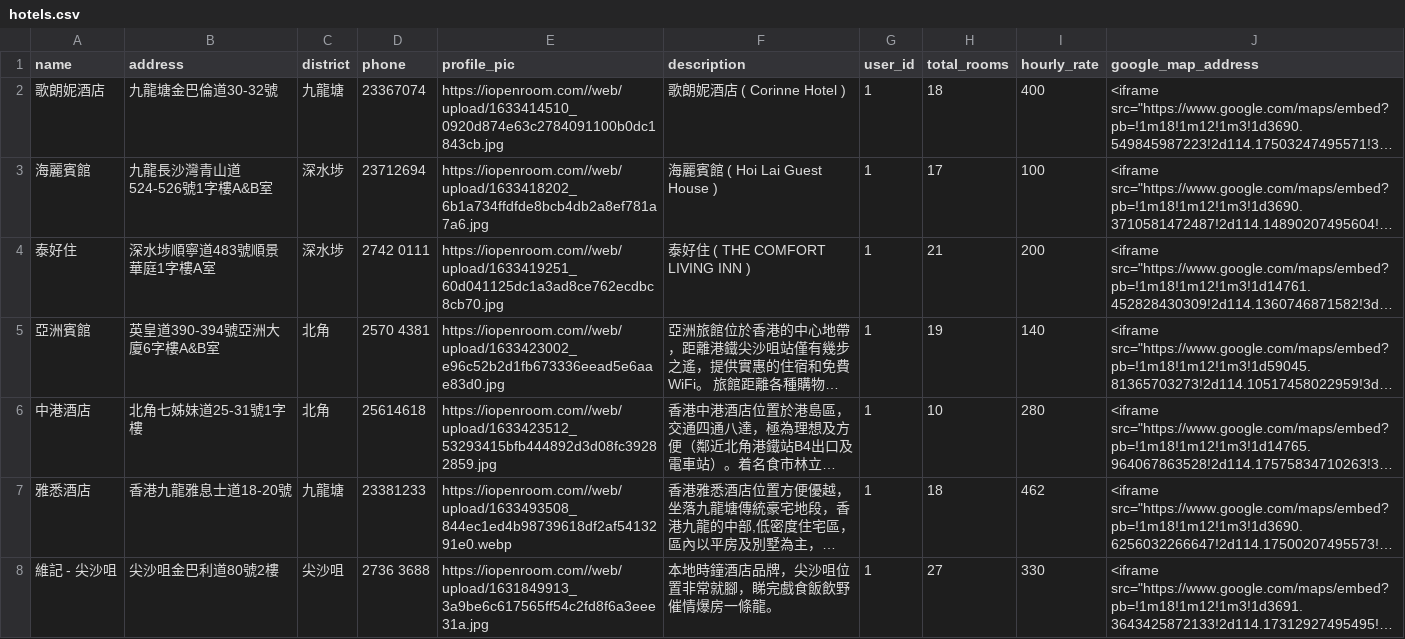
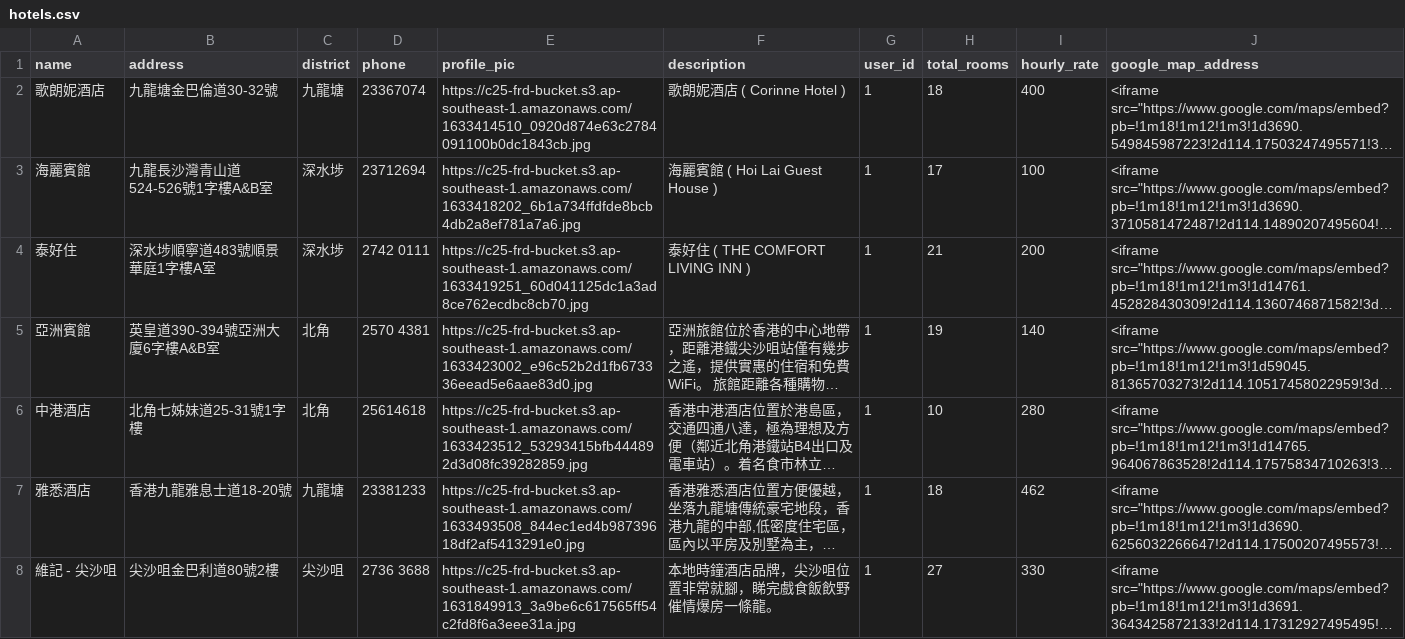
Before and after one commit to YauKokPan/c25-FRD-project-01-tw, a CSV file: nest-server/data/hotels.csv, drawn as a sheet; only a part is shown; long unchanged cells end in …; the diff covers the shown part only; the diff names each change by its address in the sheet, - before the commit and + after, or states it on an @@ line.

Commit message:
debug user profile page, comment checkoutpage component for stripe, change schema and seed file for S3 URL

```diff
--- a/nest-server/data/hotels.csv
+++ b/nest-server/data/hotels.csv
-E2 (profile_pic): https://iopenroom.com//web/upload/1633414510_0920d874e63c2784091100b0dc1843cb.jpg
+E2 (profile_pic): https://c25-frd-bucket.s3.ap-southeast-1.amazonaws.com/1633414510_0920d874e63c2784091100b0dc1843cb.jpg
-E3 (profile_pic): https://iopenroom.com//web/upload/1633418202_6b1a734ffdfde8bcb4db2a8ef781a7a6.jpg
+E3 (profile_pic): https://c25-frd-bucket.s3.ap-southeast-1.amazonaws.com/1633418202_6b1a734ffdfde8bcb4db2a8ef781a7a6.jpg
-E4 (profile_pic): https://iopenroom.com//web/upload/1633419251_60d041125dc1a3ad8ce762ecdbc8cb70.jpg
+E4 (profile_pic): https://c25-frd-bucket.s3.ap-southeast-1.amazonaws.com/1633419251_60d041125dc1a3ad8ce762ecdbc8cb70.jpg
-E5 (profile_pic): https://iopenroom.com//web/upload/1633423002_e96c52b2d1fb673336eead5e6aae83d0.jpg
+E5 (profile_pic): https://c25-frd-bucket.s3.ap-southeast-1.amazonaws.com/1633423002_e96c52b2d1fb673336eead5e6aae83d0.jpg
-E6 (profile_pic): https://iopenroom.com//web/upload/1633423512_53293415bfb444892d3d08fc39282859.jpg
+E6 (profile_pic): https://c25-frd-bucket.s3.ap-southeast-1.amazonaws.com/1633423512_53293415bfb444892d3d08fc39282859.jpg
-E7 (profile_pic): https://iopenroom.com//web/upload/1633493508_844ec1ed4b98739618df2af5413291e0.webp
+E7 (profile_pic): https://c25-frd-bucket.s3.ap-southeast-1.amazonaws.com/1633493508_844ec1ed4b98739618df2af5413291e0.jpg
-E8 (profile_pic): https://iopenroom.com//web/upload/1631849913_3a9be6c617565ff54c2fd8f6a3eee31a.jpg
+E8 (profile_pic): https://c25-frd-bucket.s3.ap-southeast-1.amazonaws.com/1631849913_3a9be6c617565ff54c2fd8f6a3eee31a.jpg
```
Also changed, not shown: 140 edited cells elsewhere in this file, 9 other files.
